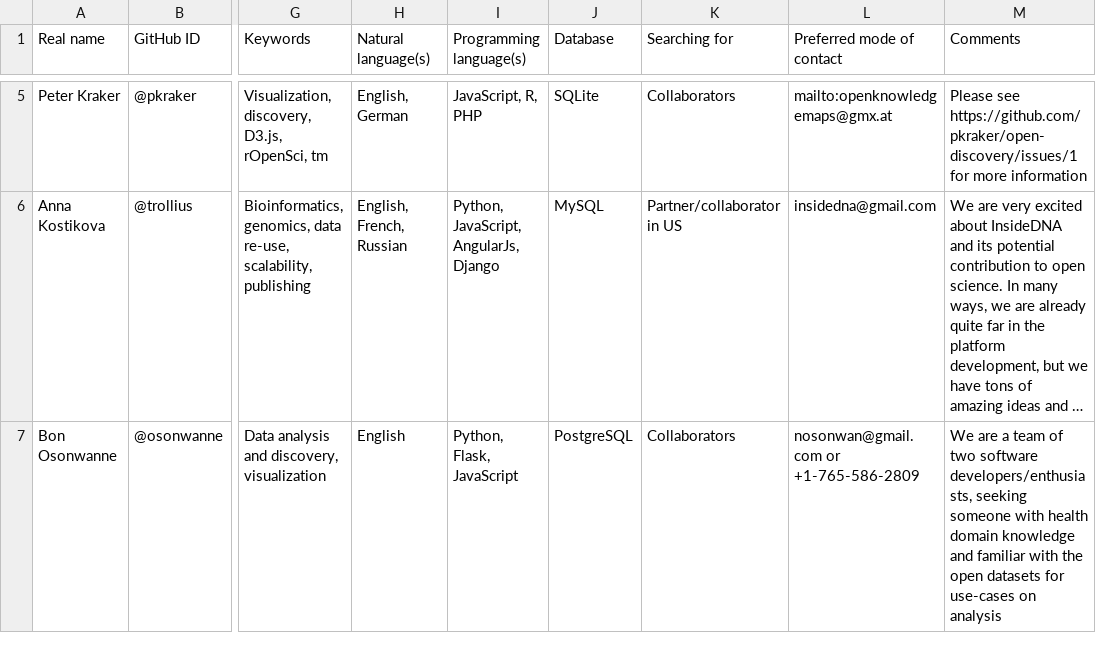
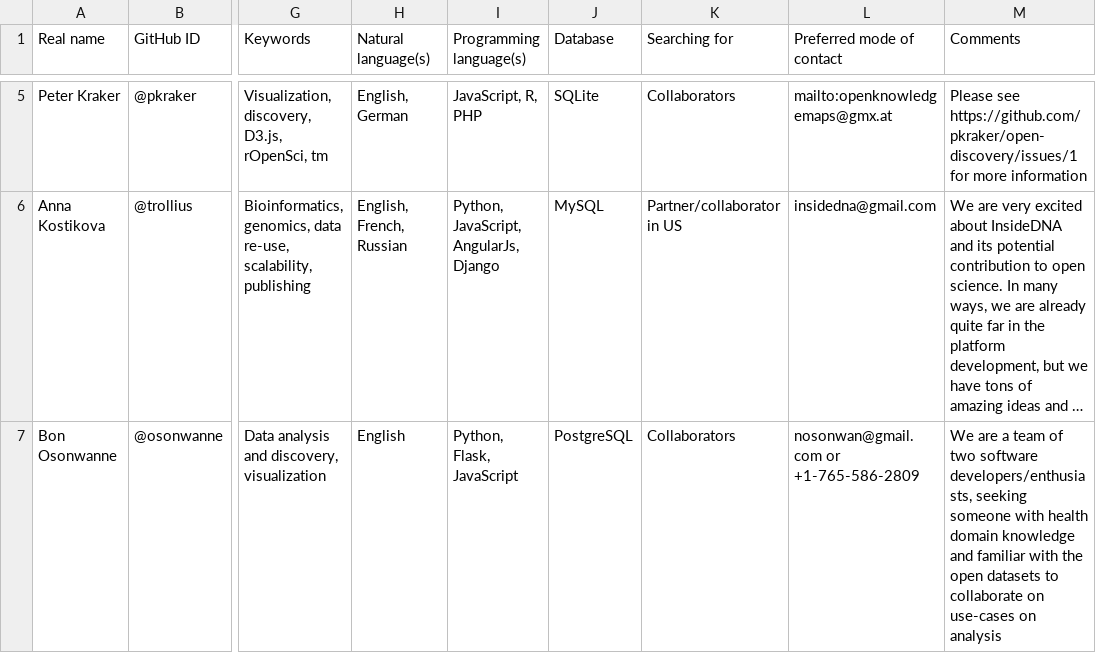
Before and after one commit to Daniel-Mietchen/open-science-prize, a TSV file: collaboration.tsv, drawn as a sheet; only a part is shown, gaps mark what is left out; long unchanged cells end in …; the diff names each change by its address in the sheet, - before the commit and + after, or states it on an @@ line.

Commit message:
Update collaboration.tsv

```diff
--- a/collaboration.tsv
+++ b/collaboration.tsv
-M7 (Comments): …open datasets for use-cases on…
+M7 (Comments): …open datasets to collaborate on use-cases on…
```
